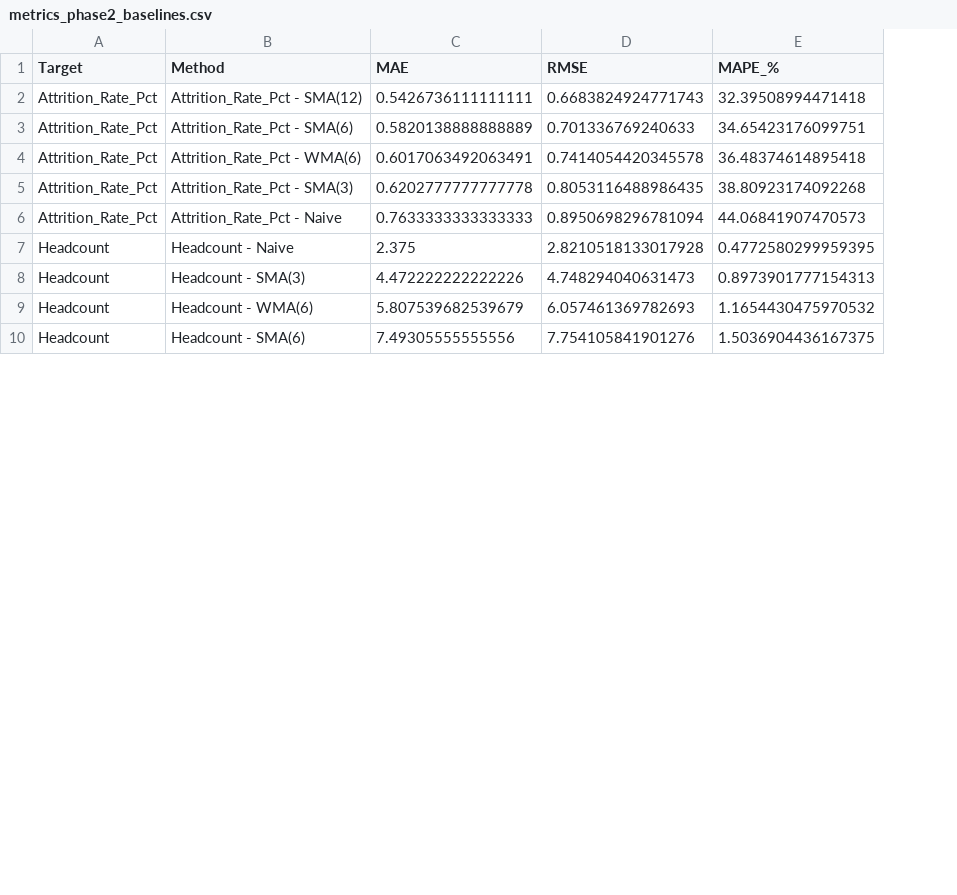
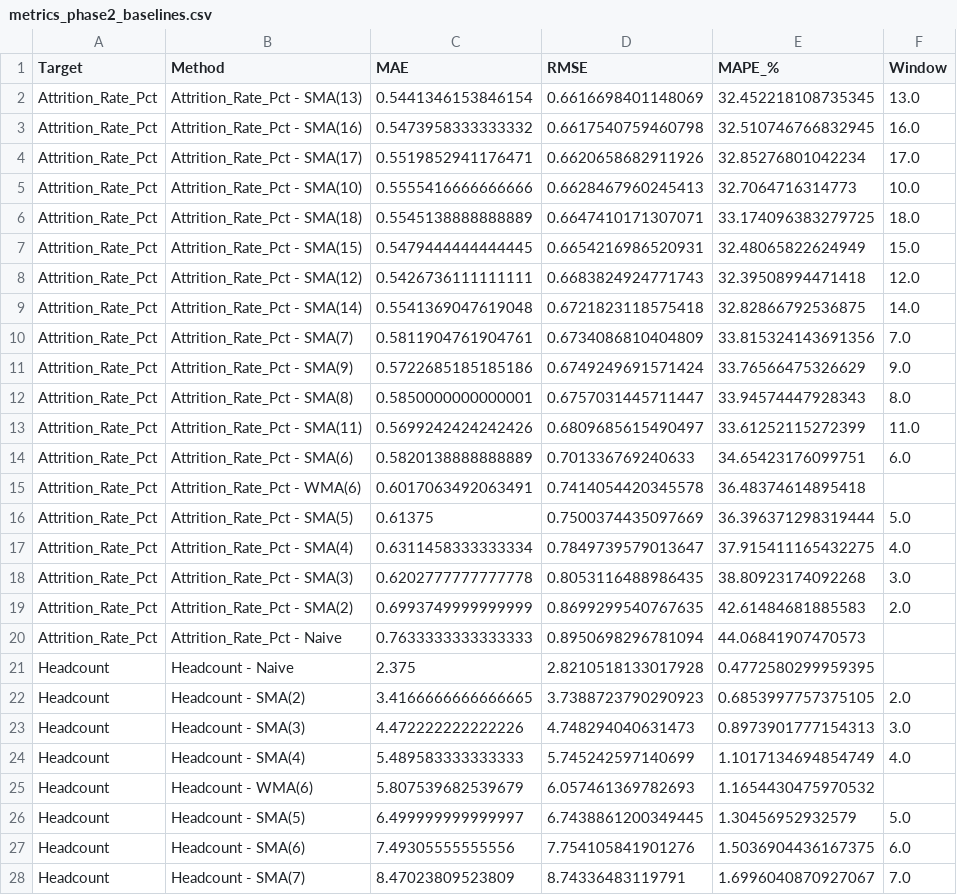
Before and after one commit to Souporno/forecasting_arima, a CSV file: results/metrics_phase2_baselines.csv, drawn as a sheet; only a part is shown; the diff covers the shown part only; the diff names each change by its address in the sheet, - before the commit and + after, or states it on an @@ line.

Commit message:
Replace hand-picked SMA windows (3/6/12) with a full sweep (2-18 months) and let RMSE pick the winner empirically; fix comparison_table to actually sort within each Target group as claimed; clarify cell 4/6 docstrings on what gets compared to what

```diff
--- a/results/metrics_phase2_baselines.csv
+++ b/results/metrics_phase2_baselines.csv
+column F (Window), row 8: 12.0; row 14: 6.0; row 18: 3.0; row 23: 3.0; row 27: 6.0
+row 2: Attrition_Rate_Pct | Attrition_Rate_Pct - SMA(13) | 0.5441346153846154 | 0.6616698401148069 | 32.452218108735345 | 13.0
+row 3: Attrition_Rate_Pct | Attrition_Rate_Pct - SMA(16) | 0.5473958333333332 | 0.6617540759460798 | 32.510746766832945 | 16.0
+row 4: Attrition_Rate_Pct | Attrition_Rate_Pct - SMA(17) | 0.5519852941176471 | 0.6620658682911926 | 32.85276801042234 | 17.0
+row 5: Attrition_Rate_Pct | Attrition_Rate_Pct - SMA(10) | 0.5555416666666666 | 0.6628467960245413 | 32.7064716314773 | 10.0
+row 6: Attrition_Rate_Pct | Attrition_Rate_Pct - SMA(18) | 0.5545138888888889 | 0.6647410171307071 | 33.174096383279725 | 18.0
+row 7: Attrition_Rate_Pct | Attrition_Rate_Pct - SMA(15) | 0.5479444444444445 | 0.6654216986520931 | 32.48065822624949 | 15.0
+row 9: Attrition_Rate_Pct | Attrition_Rate_Pct - SMA(14) | 0.5541369047619048 | 0.6721823118575418 | 32.82866792536875 | 14.0
+row 10: Attrition_Rate_Pct | Attrition_Rate_Pct - SMA(7) | 0.5811904761904761 | 0.6734086810404809 | 33.815324143691356 | 7.0
+row 11: Attrition_Rate_Pct | Attrition_Rate_Pct - SMA(9) | 0.5722685185185186 | 0.6749249691571424 | 33.76566475326629 | 9.0
+row 12: Attrition_Rate_Pct | Attrition_Rate_Pct - SMA(8) | 0.5850000000000001 | 0.6757031445711447 | 33.94574447928343 | 8.0
+row 13: Attrition_Rate_Pct | Attrition_Rate_Pct - SMA(11) | 0.5699242424242426 | 0.6809685615490497 | 33.61252115272399 | 11.0
+row 16: Attrition_Rate_Pct | Attrition_Rate_Pct - SMA(5) | 0.61375 | 0.7500374435097669 | 36.396371298319444 | 5.0
+row 17: Attrition_Rate_Pct | Attrition_Rate_Pct - SMA(4) | 0.6311458333333334 | 0.7849739579013647 | 37.915411165432275 | 4.0
+row 19: Attrition_Rate_Pct | Attrition_Rate_Pct - SMA(2) | 0.6993749999999999 | 0.8699299540767635 | 42.61484681885583 | 2.0
+row 22: Headcount | Headcount - SMA(2) | 3.4166666666666665 | 3.7388723790290923 | 0.6853997757375105 | 2.0
+row 24: Headcount | Headcount - SMA(4) | 5.489583333333333 | 5.745242597140699 | 1.1017134694854749 | 4.0
+row 26: Headcount | Headcount - SMA(5) | 6.499999999999997 | 6.7438861200349445 | 1.30456952932579 | 5.0
+row 28: Headcount | Headcount - SMA(7) | 8.47023809523809 | 8.74336483119791 | 1.6996040870927067 | 7.0
```
Also changed, not shown: 10 added rows elsewhere in this file, 5 other files.
